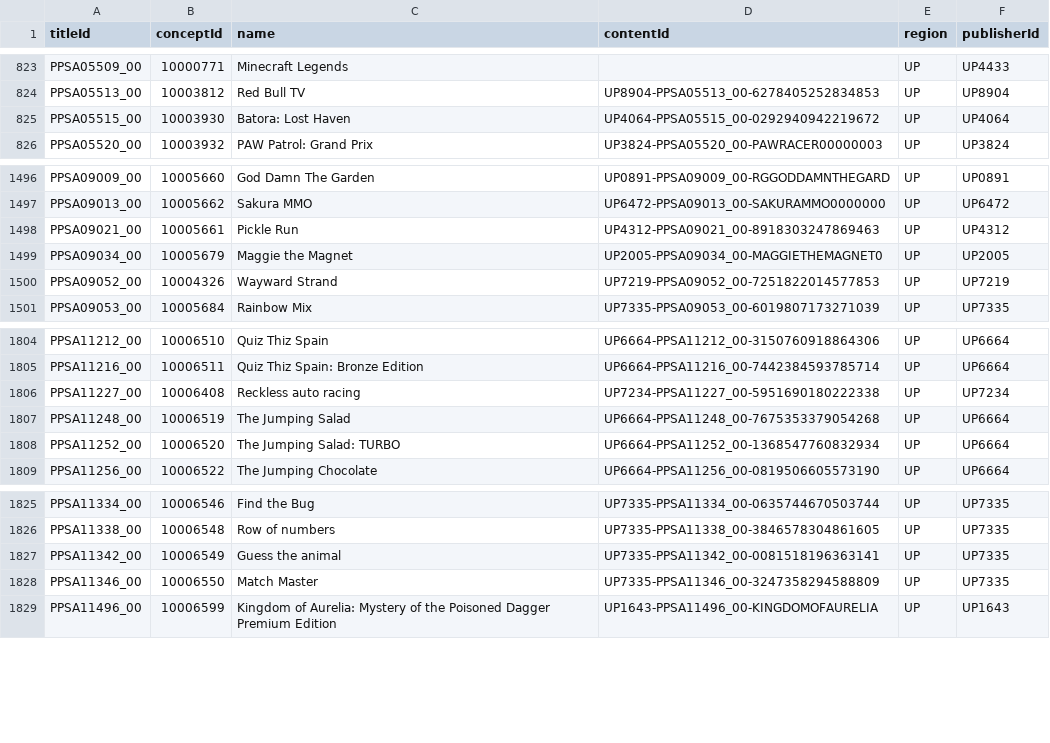
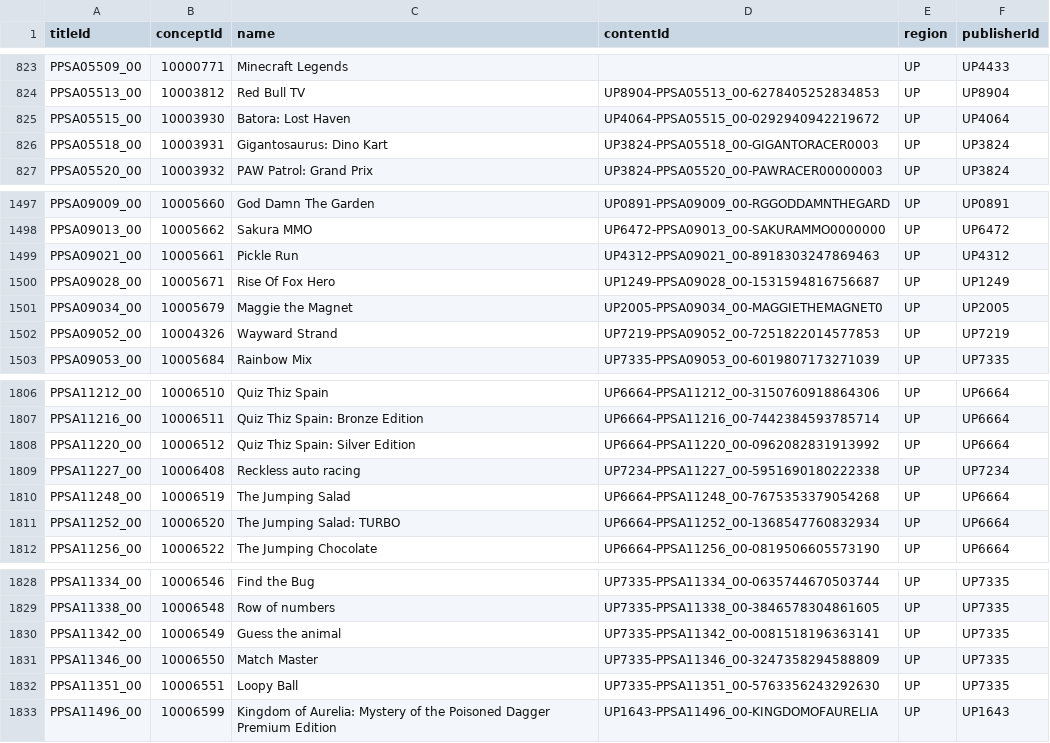
Before and after one commit to andshrew/PlayStation-Titles, a TSV file: Region/America/PS5_UP_Titles.tsv, drawn as a sheet; only a part is shown, gaps mark what is left out.

```diff
--- a/Region/America/PS5_UP_Titles.tsv
+++ b/Region/America/PS5_UP_Titles.tsv
@@ -825,2 +825,3 @@ PPSA05513_00	10003812	Red Bull TV	UP8904-PPSA05513_00-6278405252834853	UP	UP8904
 PPSA05515_00	10003930	Batora: Lost Haven	UP4064-PPSA05515_00-0292940942219672	UP	UP4064
+PPSA05518_00	10003931	Gigantosaurus: Dino Kart	UP3824-PPSA05518_00-GIGANTORACER0003	UP	UP3824
 PPSA05520_00	10003932	PAW Patrol: Grand Prix	UP3824-PPSA05520_00-PAWRACER00000003	UP	UP3824
@@ -1498,2 +1499,3 @@ PPSA09013_00	10005662	Sakura MMO	UP6472-PPSA09013_00-SAKURAMMO0000000	UP	UP6472
 PPSA09021_00	10005661	Pickle Run	UP4312-PPSA09021_00-8918303247869463	UP	UP4312
+PPSA09028_00	10005671	Rise Of Fox Hero	UP1249-PPSA09028_00-1531594816756687	UP	UP1249
 PPSA09034_00	10005679	Maggie the Magnet	UP2005-PPSA09034_00-MAGGIETHEMAGNET0	UP	UP2005
@@ -1805,2 +1807,3 @@ PPSA11212_00	10006510	Quiz Thiz Spain	UP6664-PPSA11212_00-3150760918864306	UP	UP
 PPSA11216_00	10006511	Quiz Thiz Spain: Bronze Edition	UP6664-PPSA11216_00-7442384593785714	UP	UP6664
+PPSA11220_00	10006512	Quiz Thiz Spain: Silver Edition	UP6664-PPSA11220_00-0962082831913992	UP	UP6664
 PPSA11227_00	10006408	Reckless auto racing	UP7234-PPSA11227_00-5951690180222338	UP	UP7234
@@ -1828,2 +1831,3 @@ PPSA11342_00	10006549	Guess the animal	UP7335-PPSA11342_00-0081518196363141	UP	U
 PPSA11346_00	10006550	Match Master	UP7335-PPSA11346_00-3247358294588809	UP	UP7335
+PPSA11351_00	10006551	Loopy Ball	UP7335-PPSA11351_00-5763356243292630	UP	UP7335
 PPSA11496_00	10006599	Kingdom of Aurelia: Mystery of the Poisoned Dagger Premium Edition	UP1643-PPSA11496_00-KINGDOMOFAURELIA	UP	UP1643
```
Also changed, not shown: PS5_Titles.tsv, PS5_Titles_by_Concept.tsv, 29 other files.
